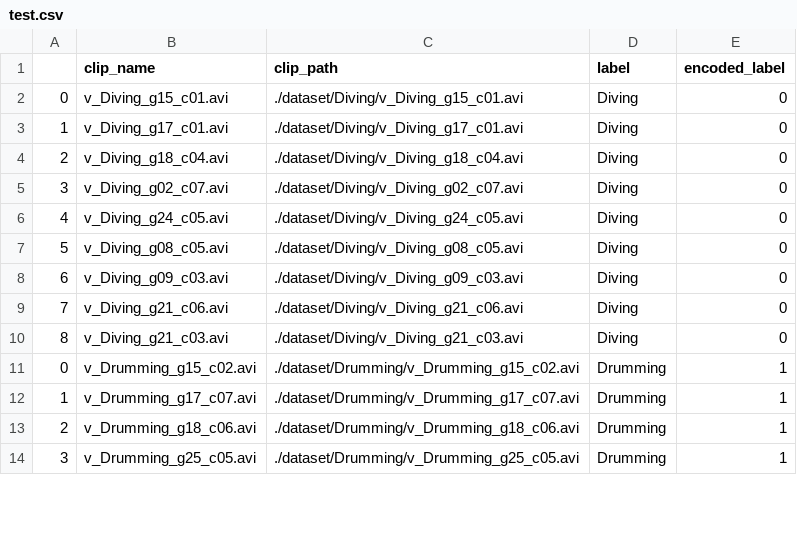
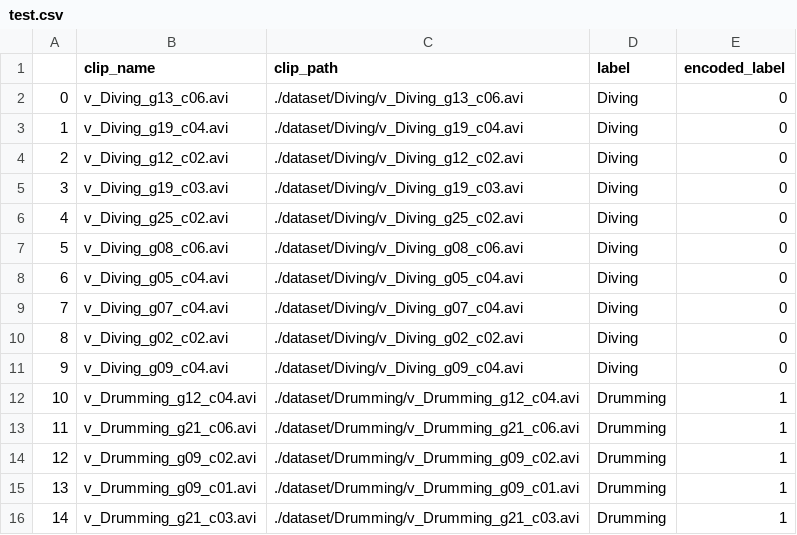
Before and after one commit to limo-756/Video-Analytics-Assignment1, a CSV file: dataset/splits/test.csv, drawn as a sheet; only a part is shown; the diff covers the shown part only.

```diff
--- a/dataset/splits/test.csv
+++ b/dataset/splits/test.csv
@@ -1,14 +1,16 @@
 ,clip_name,clip_path,label,encoded_label
-0,v_Diving_g15_c01.avi,./dataset/Diving/v_Diving_g15_c01.avi,Diving,0
-1,v_Diving_g17_c01.avi,./dataset/Diving/v_Diving_g17_c01.avi,Diving,0
-2,v_Diving_g18_c04.avi,./dataset/Diving/v_Diving_g18_c04.avi,Diving,0
-3,v_Diving_g02_c07.avi,./dataset/Diving/v_Diving_g02_c07.avi,Diving,0
-4,v_Diving_g24_c05.avi,./dataset/Diving/v_Diving_g24_c05.avi,Diving,0
-5,v_Diving_g08_c05.avi,./dataset/Diving/v_Diving_g08_c05.avi,Diving,0
-6,v_Diving_g09_c03.avi,./dataset/Diving/v_Diving_g09_c03.avi,Diving,0
-7,v_Diving_g21_c06.avi,./dataset/Diving/v_Diving_g21_c06.avi,Diving,0
-8,v_Diving_g21_c03.avi,./dataset/Diving/v_Diving_g21_c03.avi,Diving,0
-0,v_Drumming_g15_c02.avi,./dataset/Drumming/v_Drumming_g15_c02.avi,Drumming,1
-1,v_Drumming_g17_c07.avi,./dataset/Drumming/v_Drumming_g17_c07.avi,Drumming,1
-2,v_Drumming_g18_c06.avi,./dataset/Drumming/v_Drumming_g18_c06.avi,Drumming,1
-3,v_Drumming_g25_c05.avi,./dataset/Drumming/v_Drumming_g25_c05.avi,Drumming,1
+0,v_Diving_g13_c06.avi,./dataset/Diving/v_Diving_g13_c06.avi,Diving,0
+1,v_Diving_g19_c04.avi,./dataset/Diving/v_Diving_g19_c04.avi,Diving,0
+2,v_Diving_g12_c02.avi,./dataset/Diving/v_Diving_g12_c02.avi,Diving,0
+3,v_Diving_g19_c03.avi,./dataset/Diving/v_Diving_g19_c03.avi,Diving,0
+4,v_Diving_g25_c02.avi,./dataset/Diving/v_Diving_g25_c02.avi,Diving,0
+5,v_Diving_g08_c06.avi,./dataset/Diving/v_Diving_g08_c06.avi,Diving,0
+6,v_Diving_g05_c04.avi,./dataset/Diving/v_Diving_g05_c04.avi,Diving,0
+7,v_Diving_g07_c04.avi,./dataset/Diving/v_Diving_g07_c04.avi,Diving,0
+8,v_Diving_g02_c02.avi,./dataset/Diving/v_Diving_g02_c02.avi,Diving,0
+9,v_Diving_g09_c04.avi,./dataset/Diving/v_Diving_g09_c04.avi,Diving,0
+10,v_Drumming_g12_c04.avi,./dataset/Drumming/v_Drumming_g12_c04.avi,Drumming,1
+11,v_Drumming_g21_c06.avi,./dataset/Drumming/v_Drumming_g21_c06.avi,Drumming,1
+12,v_Drumming_g09_c02.avi,./dataset/Drumming/v_Drumming_g09_c02.avi,Drumming,1
+13,v_Drumming_g09_c01.avi,./dataset/Drumming/v_Drumming_g09_c01.avi,Drumming,1
+14,v_Drumming_g21_c03.avi,./dataset/Drumming/v_Drumming_g21_c03.avi,Drumming,1
```
Also changed, not shown: 1 added row and 42 edited cells elsewhere in this file, dataset/splits/train.csv, dataset/splits/validation.csv, 2 other files.
